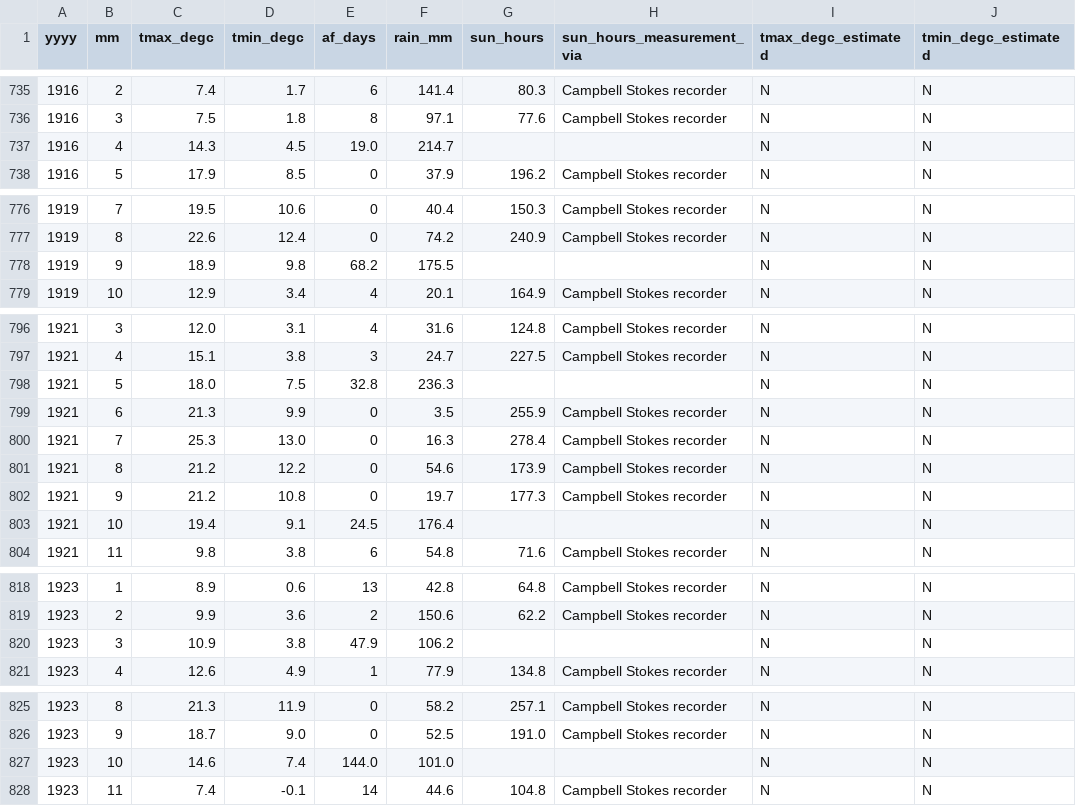
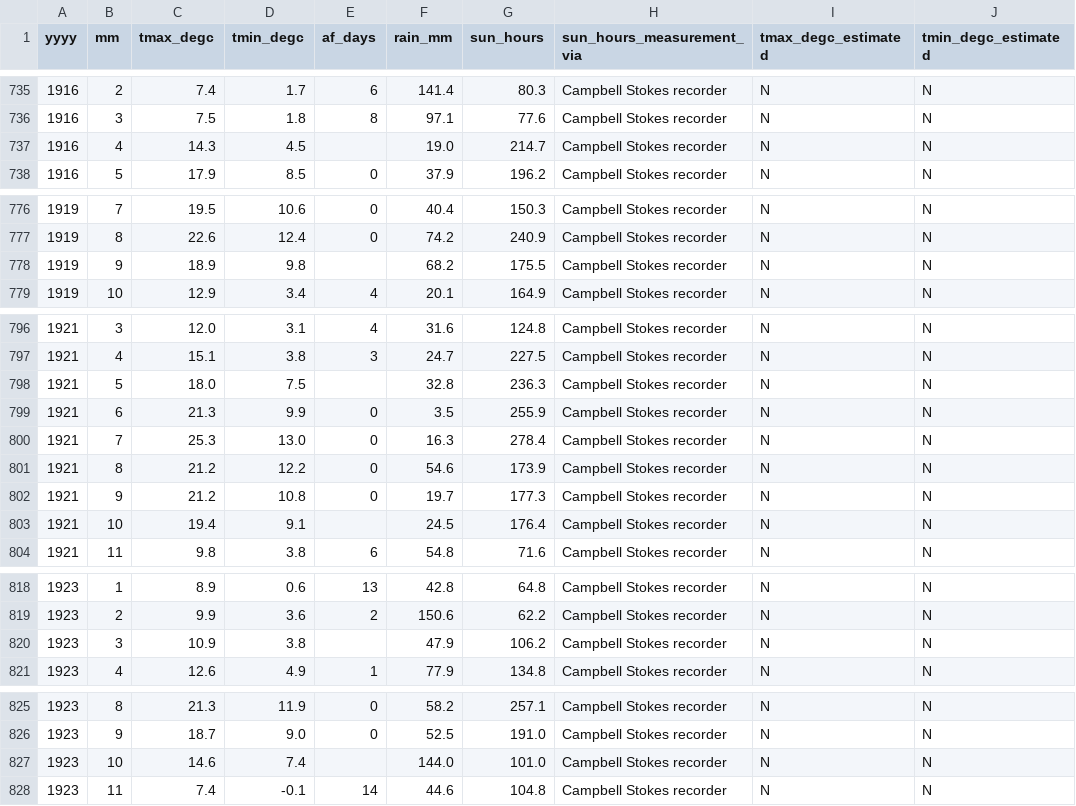
Before and after one commit to DanielJohnBenton/historic-monthly-meteorological-station-data, a CSV file: src/formatted_data/southamptondata.csv, drawn as a sheet; only a part is shown, gaps mark what is left out; the diff covers the shown part only; the diff names each change by its address in the sheet, - before the commit and + after, or states it on an @@ line.

```diff
--- a/src/formatted_data/southamptondata.csv
+++ b/src/formatted_data/southamptondata.csv
-E737 (af_days): 19.0
+E737 (af_days): (empty)
-F737 (rain_mm): 214.7
+F737 (rain_mm): 19.0
-G737 (sun_hours): (empty)
+G737 (sun_hours): 214.7
-H737 (sun_hours_measurement_via): (empty)
+H737 (sun_hours_measurement_via): Campbell Stokes recorder
-E778 (af_days): 68.2
+E778 (af_days): (empty)
-F778 (rain_mm): 175.5
+F778 (rain_mm): 68.2
-G778 (sun_hours): (empty)
+G778 (sun_hours): 175.5
-H778 (sun_hours_measurement_via): (empty)
+H778 (sun_hours_measurement_via): Campbell Stokes recorder
-E798 (af_days): 32.8
+E798 (af_days): (empty)
-F798 (rain_mm): 236.3
+F798 (rain_mm): 32.8
-G798 (sun_hours): (empty)
+G798 (sun_hours): 236.3
-H798 (sun_hours_measurement_via): (empty)
+H798 (sun_hours_measurement_via): Campbell Stokes recorder
-E803 (af_days): 24.5
+E803 (af_days): (empty)
-F803 (rain_mm): 176.4
+F803 (rain_mm): 24.5
-G803 (sun_hours): (empty)
+G803 (sun_hours): 176.4
-H803 (sun_hours_measurement_via): (empty)
+H803 (sun_hours_measurement_via): Campbell Stokes recorder
-E820 (af_days): 47.9
+E820 (af_days): (empty)
-F820 (rain_mm): 106.2
+F820 (rain_mm): 47.9
-G820 (sun_hours): (empty)
+G820 (sun_hours): 106.2
-H820 (sun_hours_measurement_via): (empty)
+H820 (sun_hours_measurement_via): Campbell Stokes recorder
-E827 (af_days): 144.0
+E827 (af_days): (empty)
-F827 (rain_mm): 101.0
+F827 (rain_mm): 144.0
-G827 (sun_hours): (empty)
+G827 (sun_hours): 101.0
-H827 (sun_hours_measurement_via): (empty)
+H827 (sun_hours_measurement_via): Campbell Stokes recorder
```
Also changed, not shown: 72 edited cells elsewhere in this file, src/formatted_data/dunstaffnagedata.csv, src/output/manstondata.csv, 1 other file.
